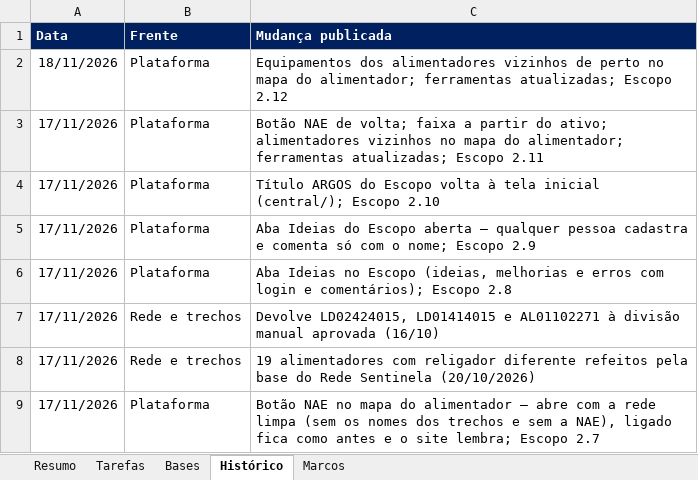
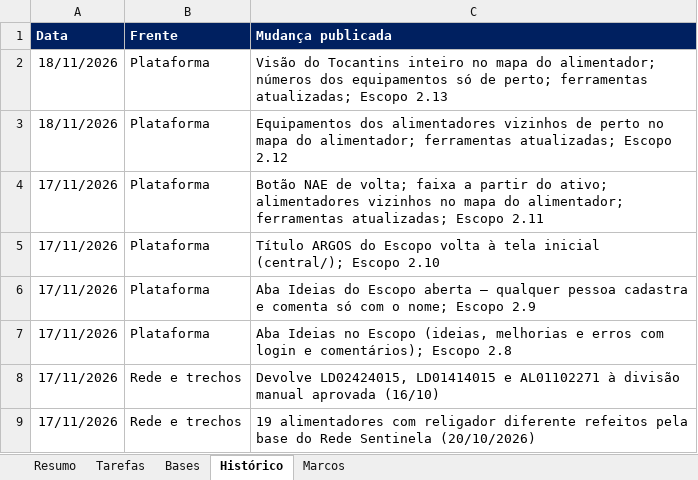
Before and after one commit to LGRSV/vera-vegeta-o-back, an Excel workbook: teste/escopo/ARGOS_acompanhamento.xlsx, sheet Histórico, drawn as a sheet; only a part is shown; the shorter side is filled out with more unchanged rows; values as stored, in another font and other column widths than the file's, no borders; the diff names each change by its address in the sheet, - before the commit and + after, or states it on an @@ line.

```diff
--- a/teste/escopo/ARGOS_acompanhamento.xlsx (sheet Histórico)
+++ b/teste/escopo/ARGOS_acompanhamento.xlsx (sheet Histórico)
+row 2: 18/11/2026 | Plataforma | Visão do Tocantins inteiro no mapa do alimentador; números dos equipamentos só de perto; ferramentas atualizadas; Escopo 2.13
```
Also changed, not shown: sheet Tarefas, sheet Resumo, 11 other files.
